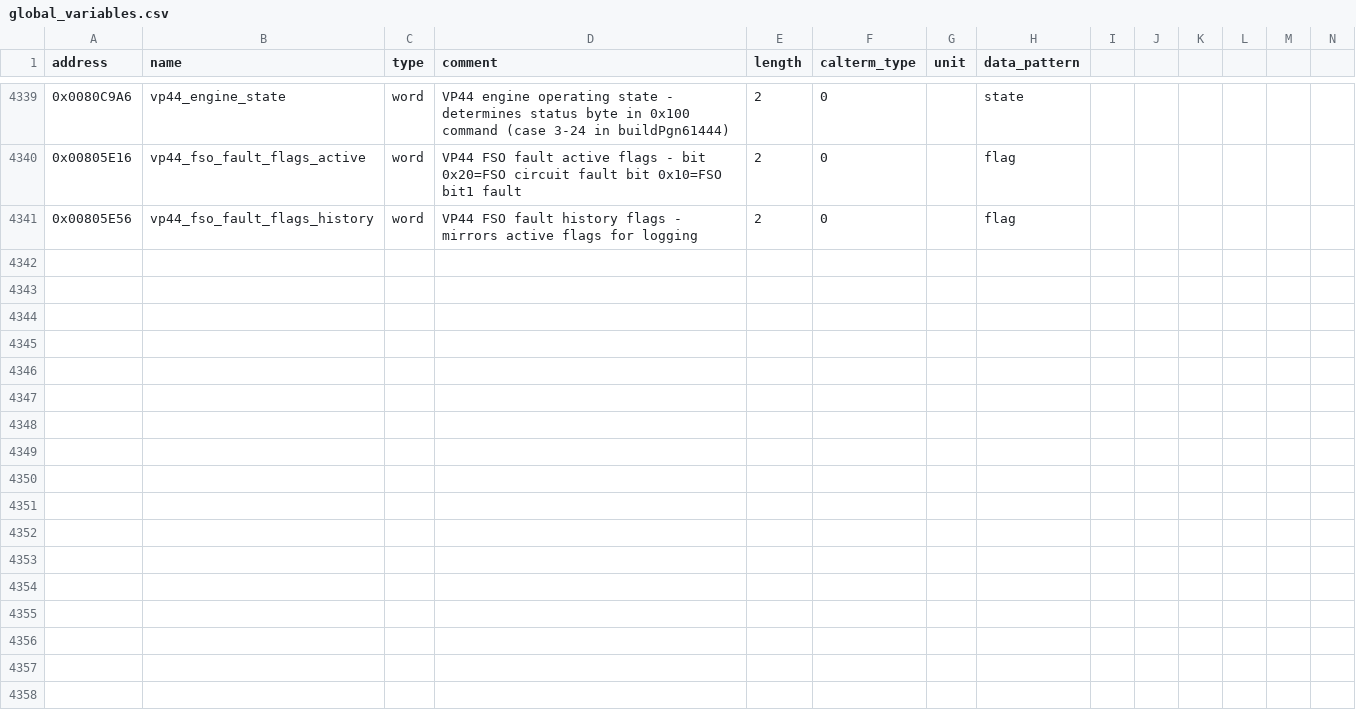
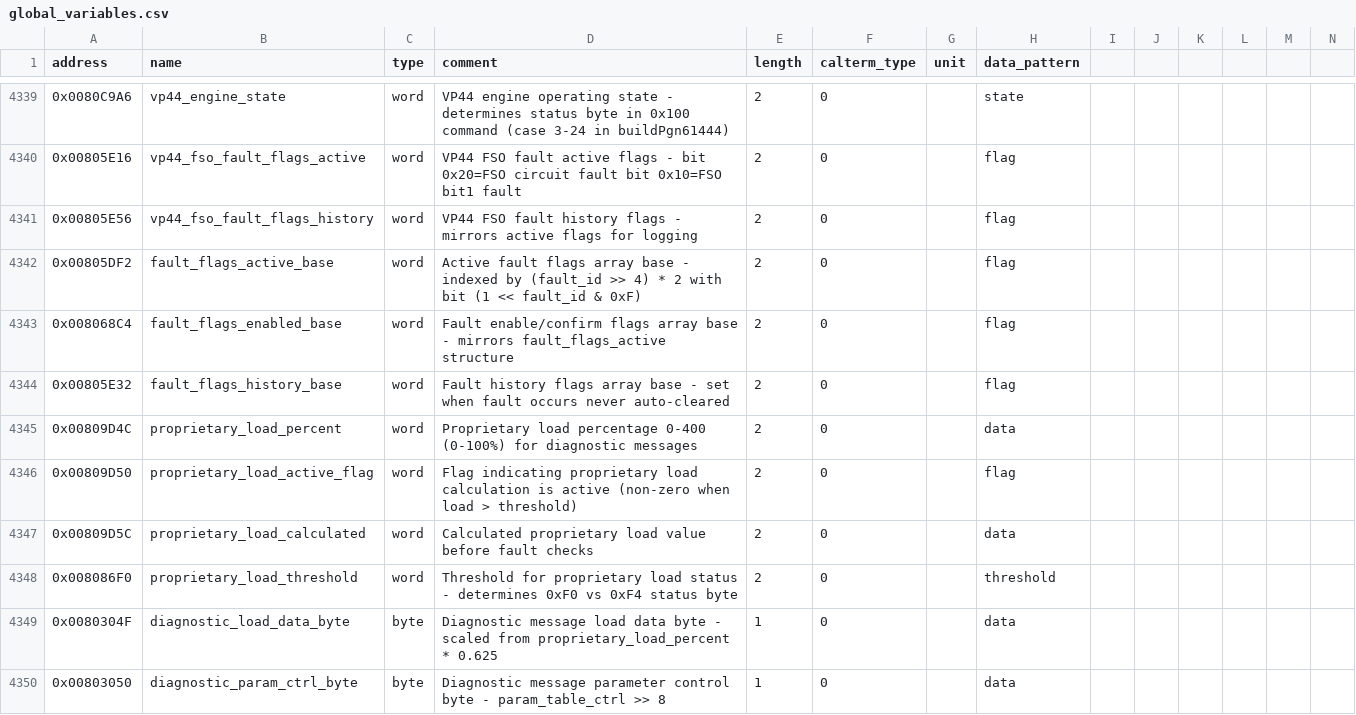
Before and after one commit to jlaustill/J90280.05.analysis, a CSV file: ghidra/CM550.rep/global_variables.csv, drawn as a sheet; only a part is shown, gaps mark what is left out; rows hold the shown columns only; the diff names each change by its address in the sheet, - before the commit and + after, or states it on an @@ line.

```diff
--- a/ghidra/CM550.rep/global_variables.csv
+++ b/ghidra/CM550.rep/global_variables.csv
+row 4342: 0x00805DF2 | fault_flags_active_base | word | Active fault flags array base - indexed by (fault_id >> 4) * 2 with bit (1 << fault_id & 0xF) | 2 | 0 |  | flag
+row 4343: 0x008068C4 | fault_flags_enabled_base | word | Fault enable/confirm flags array base - mirrors fault_flags_active structure | 2 | 0 |  | flag
+row 4344: 0x00805E32 | fault_flags_history_base | word | Fault history flags array base - set when fault occurs never auto-cleared | 2 | 0 |  | flag
+row 4345: 0x00809D4C | proprietary_load_percent | word | Proprietary load percentage 0-400 (0-100%) for diagnostic messages | 2 | 0 |  | data
+row 4346: 0x00809D50 | proprietary_load_active_flag | word | Flag indicating proprietary load calculation is active (non-zero when load > threshold) | 2 | 0 |  | flag
+row 4347: 0x00809D5C | proprietary_load_calculated | word | Calculated proprietary load value before fault checks | 2 | 0 |  | data
+row 4348: 0x008086F0 | proprietary_load_threshold | word | Threshold for proprietary load status - determines 0xF0 vs 0xF4 status byte | 2 | 0 |  | threshold
+row 4349: 0x0080304F | diagnostic_load_data_byte | byte | Diagnostic message load data byte - scaled from proprietary_load_percent * 0.625 | 1 | 0 |  | data
+row 4350: 0x00803050 | diagnostic_param_ctrl_byte | byte | Diagnostic message parameter control byte - param_table_ctrl >> 8 | 1 | 0 |  | data
```
Also changed, not shown: ghidra/CM550.rep/enums.csv, ghidra/CM550.rep/function_renames.csv, 3 other files.
